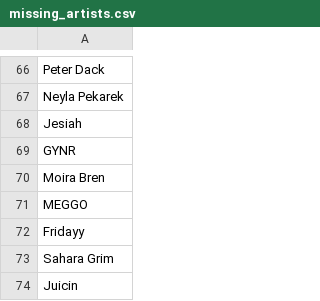
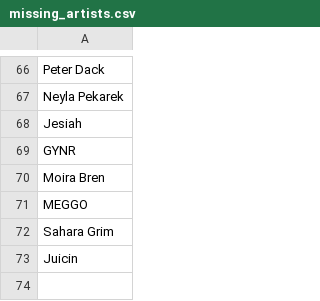
Before and after one commit to MikeStrusz/Music_Taste_Machine_Learning_Model, a CSV file: data/missing_artists.csv, drawn as a sheet; only a part is shown, gaps mark what is left out; the diff names each change by its address in the sheet, - before the commit and + after, or states it on an @@ line.

```diff
--- a/data/missing_artists.csv
+++ b/data/missing_artists.csv
-row 72: Fridayy
```
Also changed, not shown: data/nmf_similar_artists.csv, data/ten_genres.csv, 7 other files.
